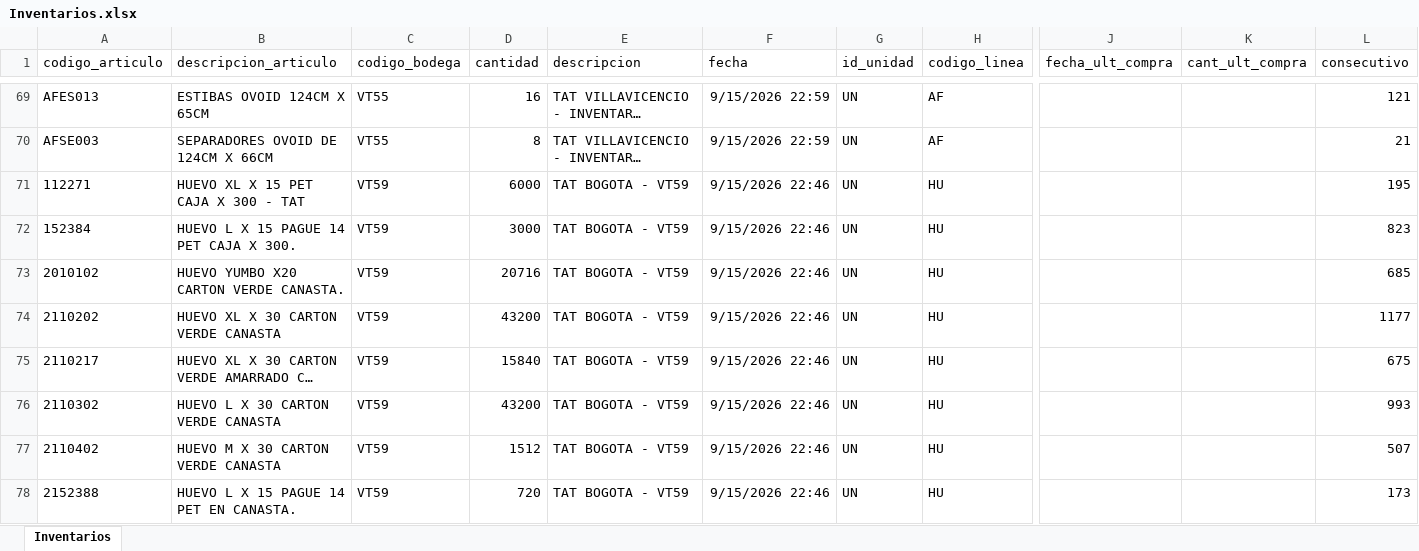
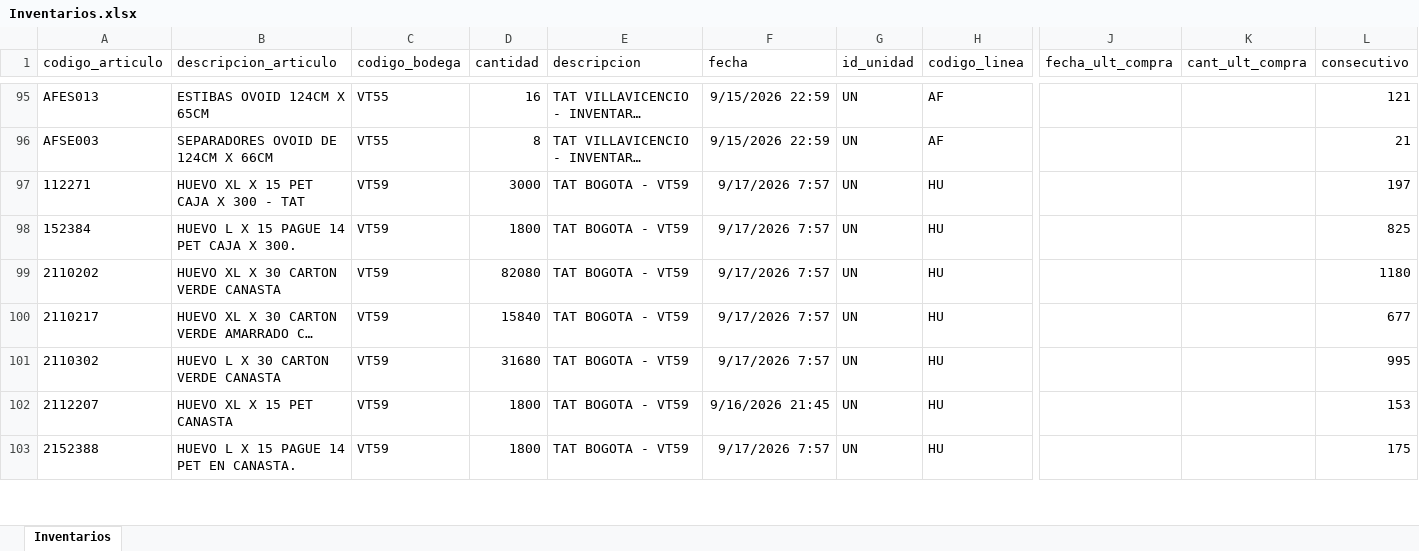
Before and after one commit to CamiVargas25/Inventarios, an Excel workbook: Inventarios.xlsx, sheet Inventarios, drawn as a sheet; only a part is shown, gaps mark what is left out; long unchanged cells end in …; values as stored, in another font and other column widths than the file's, no borders; removed rows and columns are numbered as before the commit, all else as after; rows hold the shown columns only; the diff covers the shown part only; the diff names each change by its address in the sheet, - before the commit and + after, or states it on an @@ line.

```diff
--- a/Inventarios.xlsx (sheet Inventarios)
+++ b/Inventarios.xlsx (sheet Inventarios)
-D97 (cantidad): 6000
+D97 (cantidad): 3000
-F97:F98 (fecha): 9/15/2026 22:46
+F97:F98 (fecha): 9/17/2026 7:57
-L97 (consecutivo): 195
+L97 (consecutivo): 197
-D98 (cantidad): 3000
+D98 (cantidad): 1800
-L98 (consecutivo): 823
+L98 (consecutivo): 825
-row 73: 2010102 | HUEVO YUMBO X20 CARTON VERDE CANASTA. | VT59 | 20716 | TAT BOGOTA - VT59 | 9/15/2026 22:46 | UN | HU |  |  | 685
-D99 (cantidad): 43200
+D99 (cantidad): 82080
-F99:F101 (fecha): 9/15/2026 22:46
+F99:F101 (fecha): 9/17/2026 7:57
-L99 (consecutivo): 1177
+L99 (consecutivo): 1180
-L100 (consecutivo): 675
+L100 (consecutivo): 677
-D101 (cantidad): 43200
+D101 (cantidad): 31680
-L101 (consecutivo): 993
+L101 (consecutivo): 995
-A102 (codigo_articulo): 2110402
+A102 (codigo_articulo): 2112207
-B102 (descripcion_articulo): HUEVO M X 30 CARTON VERDE CANASTA
+B102 (descripcion_articulo): HUEVO XL X 15 PET CANASTA
-D102 (cantidad): 1512
+D102 (cantidad): 1800
-F102 (fecha): 9/15/2026 22:46
+F102 (fecha): 9/16/2026 21:45
-L102 (consecutivo): 507
+L102 (consecutivo): 153
-D103 (cantidad): 720
+D103 (cantidad): 1800
-F103 (fecha): 9/15/2026 22:46
+F103 (fecha): 9/17/2026 7:57
-L103 (consecutivo): 173
+L103 (consecutivo): 175
```
Also changed, not shown: 93 added rows, 51 removed rows and 287 edited cells elsewhere in this sheet, Kardex.xlsx, 4 other files.
